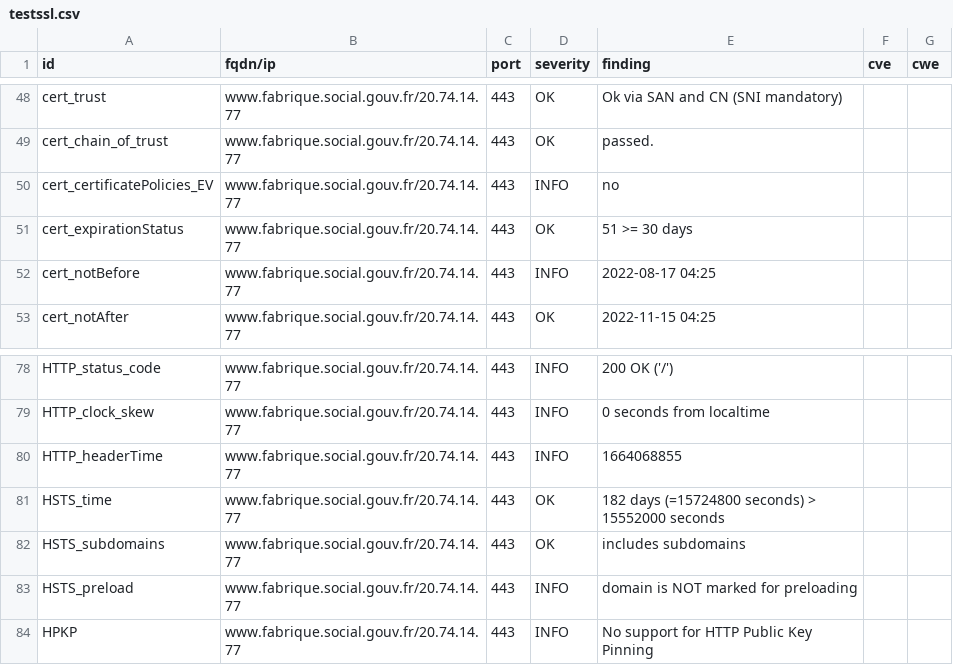
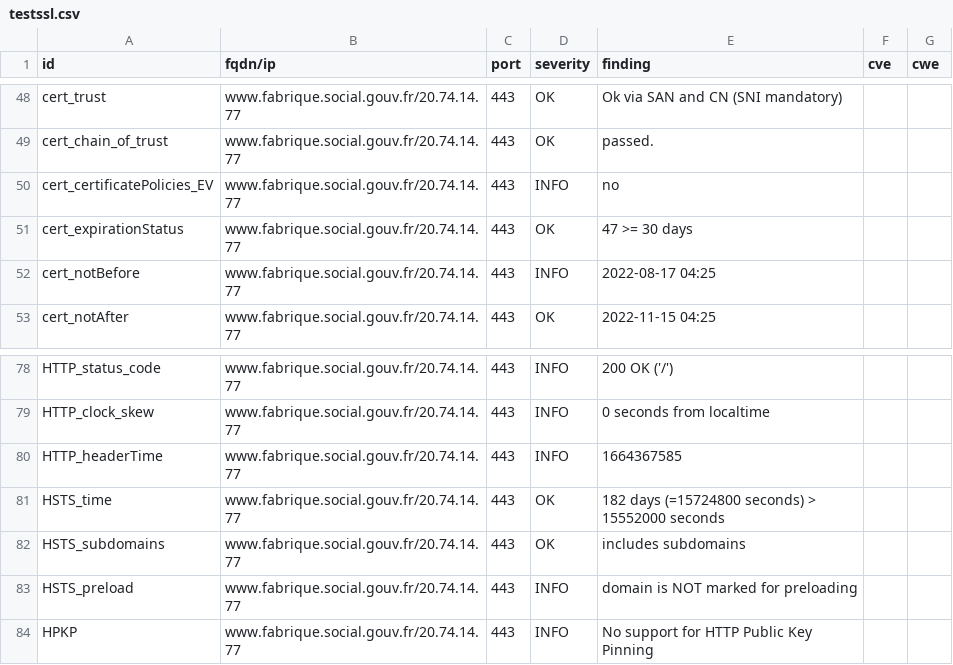
Before and after one commit to SocialGouv/dashlord, a CSV file: results/aHR0cHM6Ly93d3cuZmFicmlxdWUuc29jaWFsLmdvdXYuZnI=/testssl.csv, drawn as a sheet; only a part is shown, gaps mark what is left out.

```diff
--- a/results/aHR0cHM6Ly93d3cuZmFicmlxdWUuc29jaWFsLmdvdXYuZnI=/testssl.csv
+++ b/results/aHR0cHM6Ly93d3cuZmFicmlxdWUuc29jaWFsLmdvdXYuZnI=/testssl.csv
@@ -50,3 +50,3 @@
 "cert_certificatePolicies_EV","www.fabrique.social.gouv.fr/20.74.14.77","443","INFO","no","",""
-"cert_expirationStatus","www.fabrique.social.gouv.fr/20.74.14.77","443","OK","51 >= 30 days","",""
+"cert_expirationStatus","www.fabrique.social.gouv.fr/20.74.14.77","443","OK","47 >= 30 days","",""
 "cert_notBefore","www.fabrique.social.gouv.fr/20.74.14.77","443","INFO","2022-08-17 04:25","",""
@@ -79,3 +79,3 @@
 "HTTP_clock_skew","www.fabrique.social.gouv.fr/20.74.14.77","443","INFO","0 seconds from localtime","",""
-"HTTP_headerTime","www.fabrique.social.gouv.fr/20.74.14.77","443","INFO","1664068855","",""
+"HTTP_headerTime","www.fabrique.social.gouv.fr/20.74.14.77","443","INFO","1664367585","",""
 "HSTS_time","www.fabrique.social.gouv.fr/20.74.14.77","443","OK","182 days (=15724800 seconds) > 15552000 seconds","",""
```
Also changed, not shown: 16 other files.
